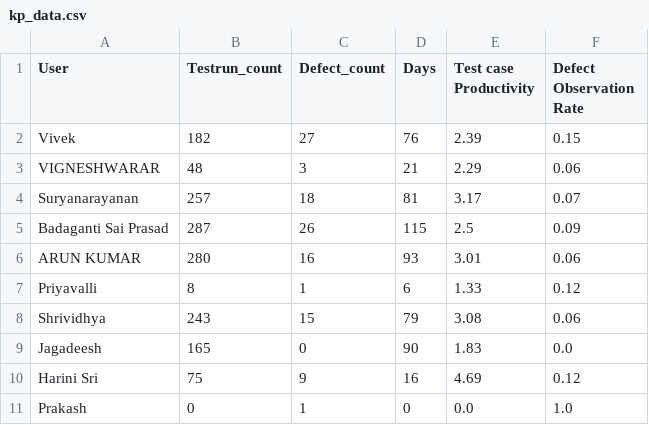
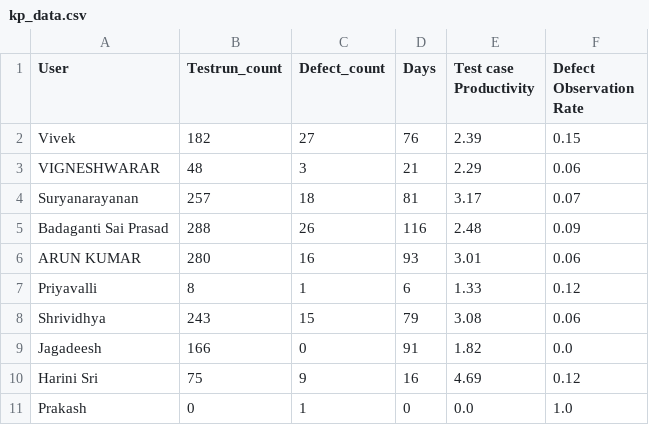
Before and after one commit to DineshGoverthanan/Mission_Possible, a CSV file: kp_data.csv, drawn as a sheet.

```diff
--- a/kp_data.csv
+++ b/kp_data.csv
@@ -4,3 +4,3 @@ VIGNESHWARAR,48,3,21,2.29,0.06
 Suryanarayanan,257,18,81,3.17,0.07
-Badaganti Sai Prasad,287,26,115,2.5,0.09
+Badaganti Sai Prasad,288,26,116,2.48,0.09
 ARUN KUMAR,280,16,93,3.01,0.06
@@ -8,3 +8,3 @@ Priyavalli,8,1,6,1.33,0.12
 Shrividhya,243,15,79,3.08,0.06
-Jagadeesh,165,0,90,1.83,0.0
+Jagadeesh,166,0,91,1.82,0.0
 Harini Sri,75,9,16,4.69,0.12
```
Also changed, not shown: 1 other file.
